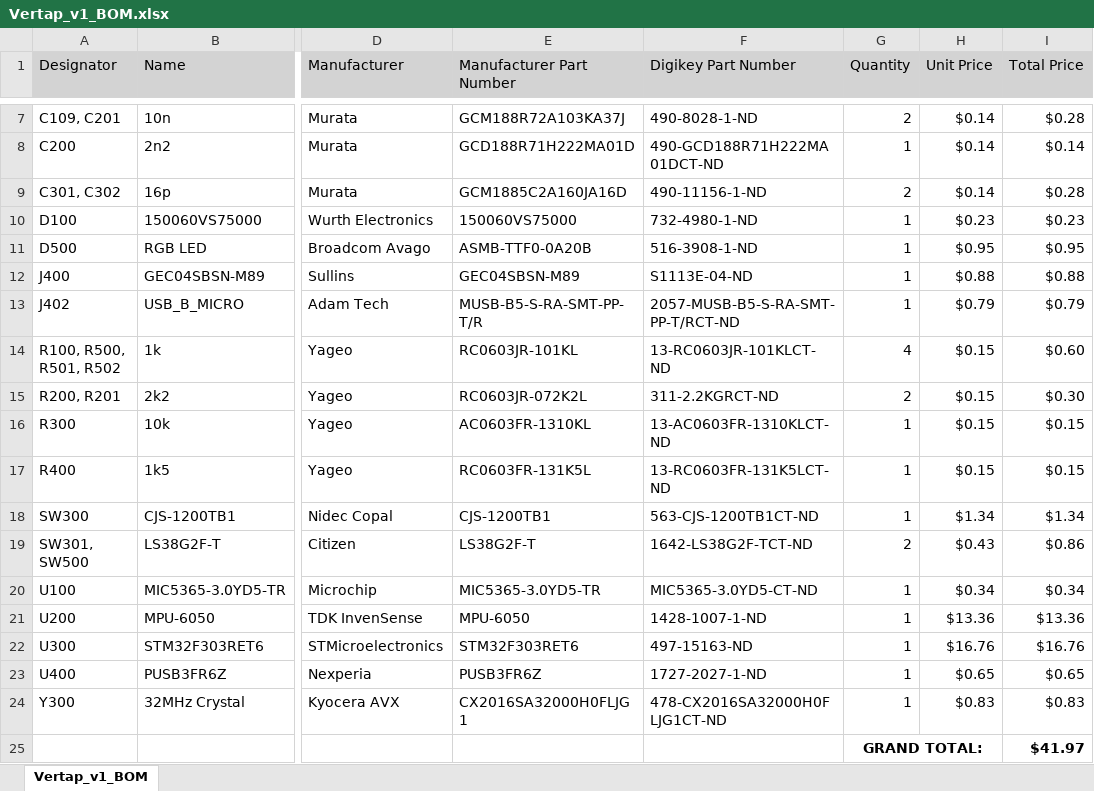
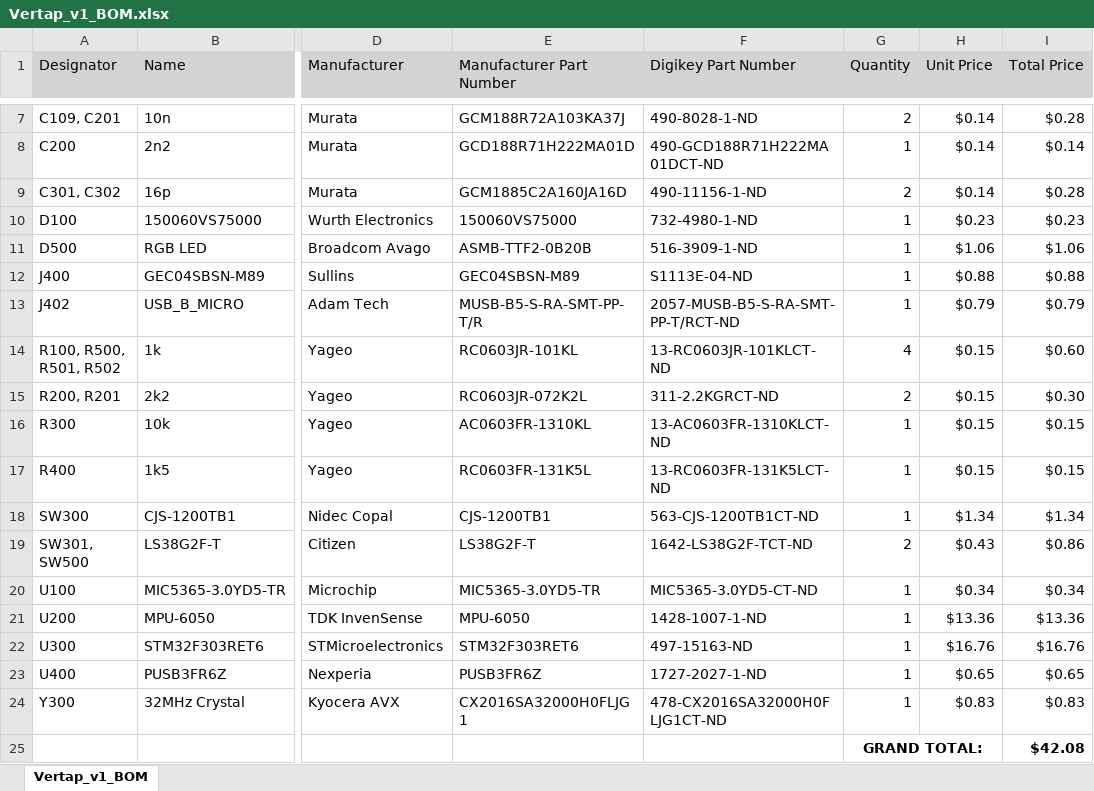
Before and after one commit to taldabba/Vertap, an Excel workbook: hardware/Bill of Materials/Vertap_v1_BOM.xlsx, sheet Vertap_v1_BOM, drawn as a sheet; only a part is shown, gaps mark what is left out; values as stored, in another font and other column widths than the file's, no borders; the diff names each change by its address in the sheet, - before the commit and + after, or states it on an @@ line.

```diff
--- a/hardware/Bill of Materials/Vertap_v1_BOM.xlsx (sheet Vertap_v1_BOM)
+++ b/hardware/Bill of Materials/Vertap_v1_BOM.xlsx (sheet Vertap_v1_BOM)
-E11 (Manufacturer Part Number): ASMB-TTF0-0A20B
+E11 (Manufacturer Part Number): ASMB-TTF2-0B20B
-F11 (Digikey Part Number): 516-3908-1-ND
+F11 (Digikey Part Number): 516-3909-1-ND
-H11 (Unit Price): $0.95
+H11 (Unit Price): $1.06
-I11 (Total Price): $0.95
+I11 (Total Price): $1.06
-I25 (Total Price): $41.97
+I25 (Total Price): $42.08
```
Also changed, not shown: 9 other files.
